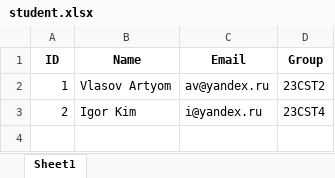
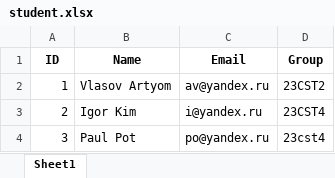
Before and after one commit to Artemiadze/file-database, an Excel workbook: Databases/student.xlsx, sheet Sheet1, drawn as a sheet; values as stored, in another font and other column widths than the file's, no borders; the diff names each change by its address in the sheet, - before the commit and + after, or states it on an @@ line.

```diff
--- a/Databases/student.xlsx (sheet Sheet1)
+++ b/Databases/student.xlsx (sheet Sheet1)
+row 4: 3 | Paul Pot | po@yandex.ru | 23cst4
```
Also changed, not shown: 2 other files.
